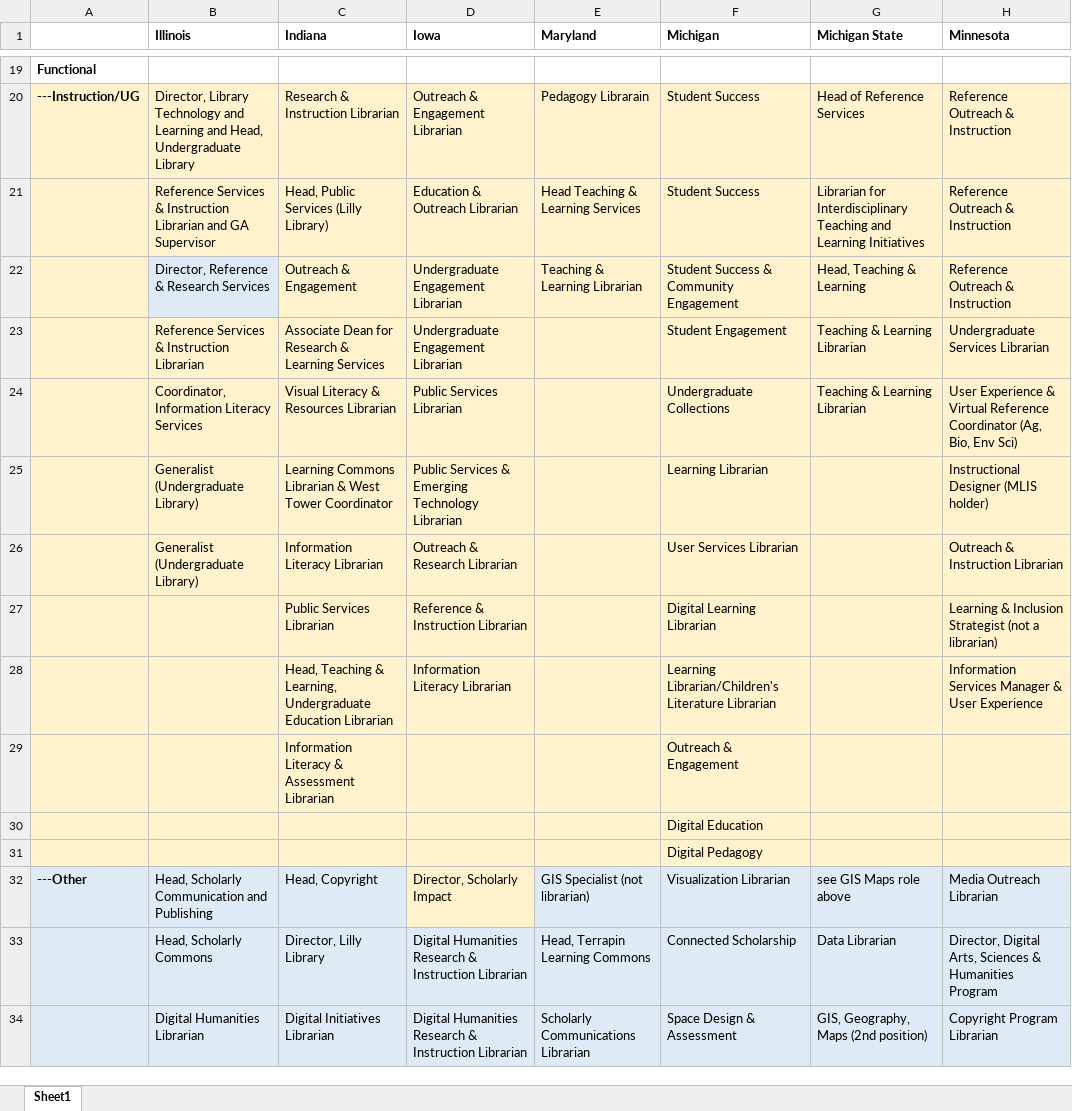
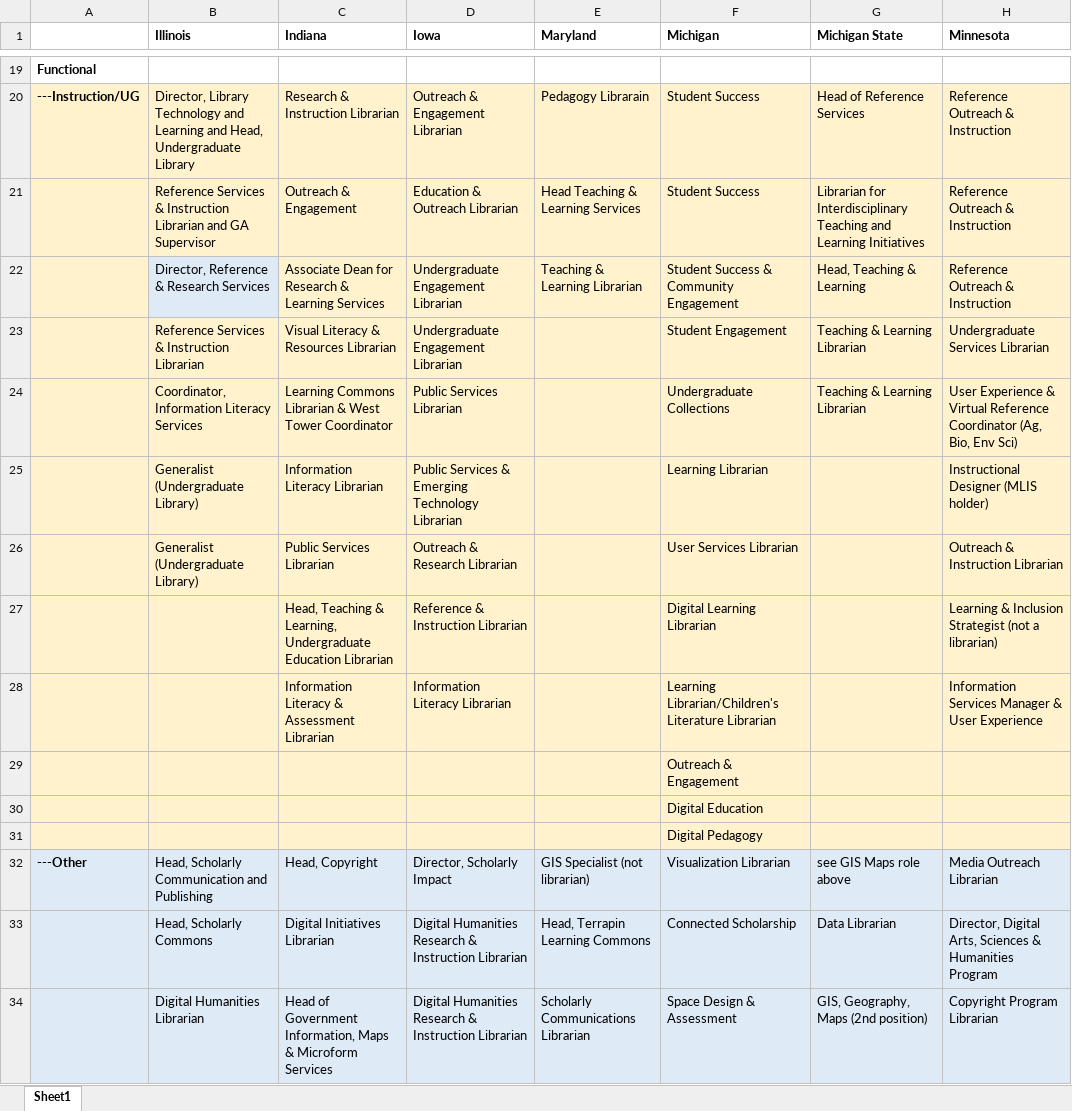
Before and after one commit to ryandata/BTAAreview, an Excel workbook: BTAA Positions.xlsx, sheet Sheet1, drawn as a sheet; only a part is shown, gaps mark what is left out; values as stored, in another font and other column widths than the file's, no borders; the diff covers the shown part only; the diff names each change by its address in the sheet, - before the commit and + after, or states it on an @@ line.

Commit message:
added Indiana humanities info

```diff
--- a/BTAA Positions.xlsx (sheet Sheet1)
+++ b/BTAA Positions.xlsx (sheet Sheet1)
-C21 (Indiana): Head, Public Services (Lilly Library)
+C21 (Indiana): Outreach & Engagement
-C22 (Indiana): Outreach & Engagement
+C22 (Indiana): Associate Dean for Research & Learning Services
-C23 (Indiana): Associate Dean for Research & Learning Services
+C23 (Indiana): Visual Literacy & Resources Librarian
-C24 (Indiana): Visual Literacy & Resources Librarian
+C24 (Indiana): Learning Commons Librarian & West Tower Coordinator
-C25 (Indiana): Learning Commons Librarian & West Tower Coordinator
+C25 (Indiana): Information Literacy Librarian
-C26 (Indiana): Information Literacy Librarian
+C26 (Indiana): Public Services Librarian
-C27 (Indiana): Public Services Librarian
+C27 (Indiana): Head, Teaching & Learning, Undergraduate Education Librarian
-C28 (Indiana): Head, Teaching & Learning, Undergraduate Education Librarian
+C28 (Indiana): Information Literacy & Assessment Librarian
-C29 (Indiana): Information Literacy & Assessment Librarian
+C29 (Indiana): (empty)
-D32 fill: #FFF2CC
+D32 fill: #DEEBF7
-C33 (Indiana): Director, Lilly Library
+C33 (Indiana): Digital Initiatives Librarian
-C34 (Indiana): Digital Initiatives Librarian
+C34 (Indiana): Head of Government Information, Maps & Microform Services
```
Also changed, not shown: 13 added rows, 3 removed rows, 17 edited cells and cell formats elsewhere in this sheet.
